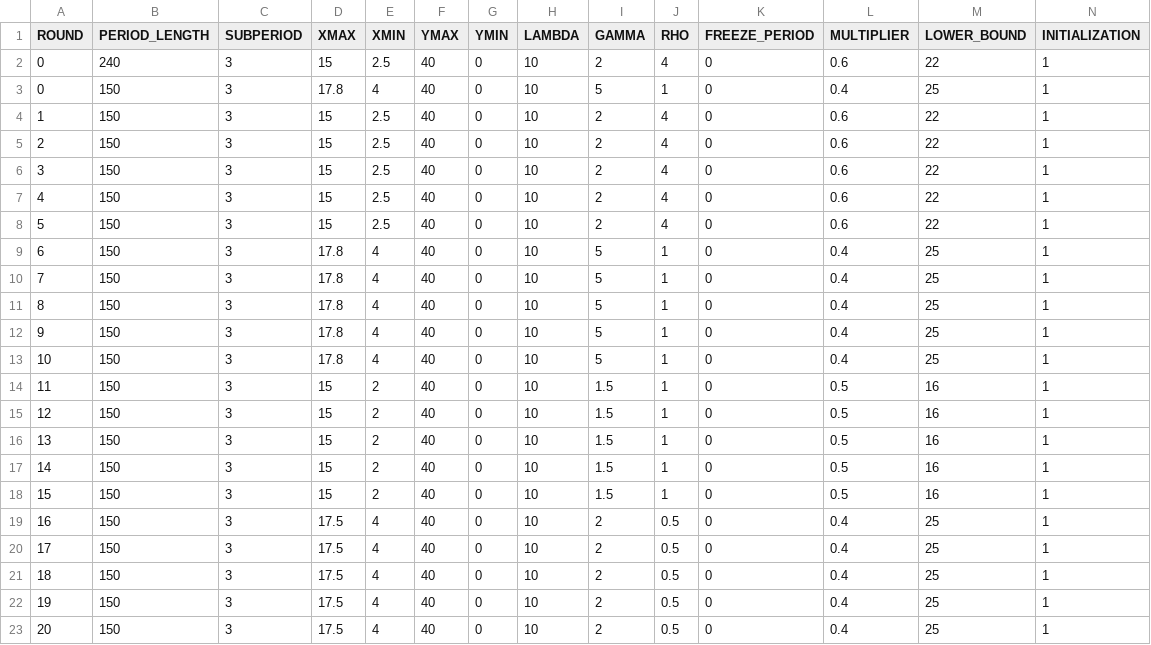
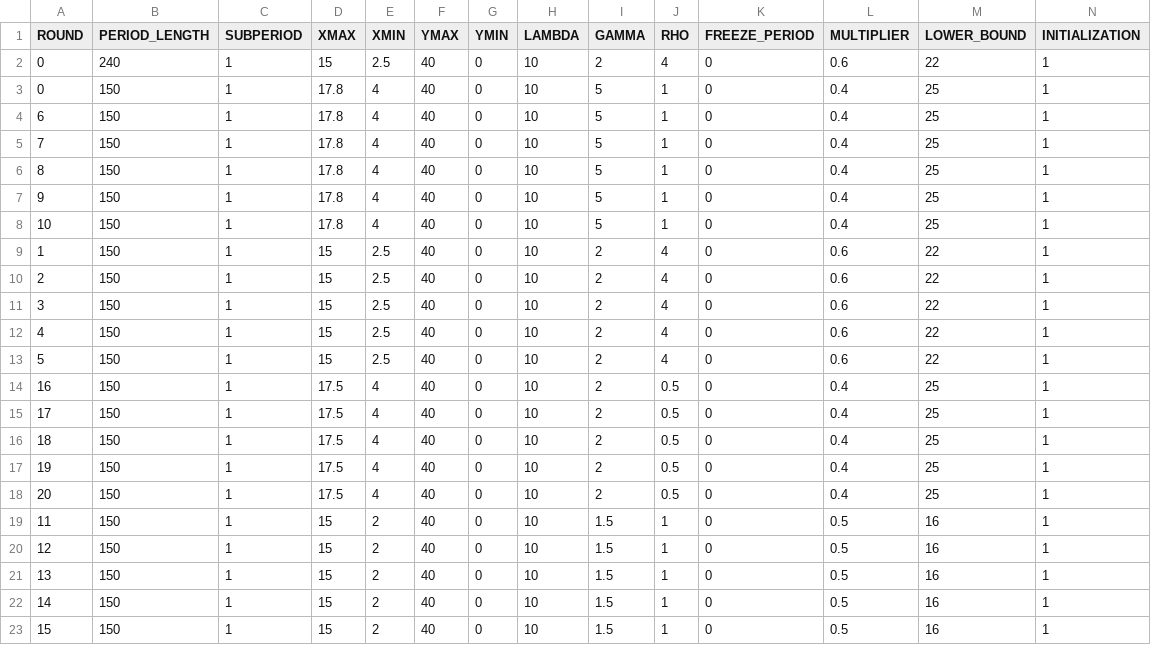
Before and after one commit to biubiuworld/timing_games_v5, a CSV file: timing_game/configs/demo.csv, drawn as a sheet; only a part is shown; removed rows and columns are numbered as before the commit, all else as after; rows hold the shown columns only; the diff names each change by its address in the sheet, - before the commit and + after, or states it on an @@ line.

Commit message:
prepare for session2

```diff
--- a/timing_game/configs/demo.csv
+++ b/timing_game/configs/demo.csv
-C2:C3 (SUBPERIOD): 3
+C2:C3 (SUBPERIOD): 1
+row 4: 6 | 150 | 1 | 17.8 | 4 | 40 | 0 | 10 | 5 | 1 | 0 | 0.4 | 25 | 1
+row 5: 7 | 150 | 1 | 17.8 | 4 | 40 | 0 | 10 | 5 | 1 | 0 | 0.4 | 25 | 1
+row 6: 8 | 150 | 1 | 17.8 | 4 | 40 | 0 | 10 | 5 | 1 | 0 | 0.4 | 25 | 1
+row 7: 9 | 150 | 1 | 17.8 | 4 | 40 | 0 | 10 | 5 | 1 | 0 | 0.4 | 25 | 1
+row 8: 10 | 150 | 1 | 17.8 | 4 | 40 | 0 | 10 | 5 | 1 | 0 | 0.4 | 25 | 1
-C9:C23 (SUBPERIOD): 3
+C9:C23 (SUBPERIOD): 1
-A14 (ROUND): 6
+A14 (ROUND): 16
-D14:D18 (XMAX): 17.8
+D14:D18 (XMAX): 17.5
-I14:I18 (GAMMA): 5
+I14:I18 (GAMMA): 2
-J14:J18 (RHO): 1
+J14:J18 (RHO): 0.5
-A15 (ROUND): 7
+A15 (ROUND): 17
-A16 (ROUND): 8
+A16 (ROUND): 18
-A17 (ROUND): 9
+A17 (ROUND): 19
-A18 (ROUND): 10
+A18 (ROUND): 20
-row 19: 16 | 150 | 3 | 17.5 | 4 | 40 | 0 | 10 | 2 | 0.5 | 0 | 0.4 | 25 | 1
-row 20: 17 | 150 | 3 | 17.5 | 4 | 40 | 0 | 10 | 2 | 0.5 | 0 | 0.4 | 25 | 1
-row 21: 18 | 150 | 3 | 17.5 | 4 | 40 | 0 | 10 | 2 | 0.5 | 0 | 0.4 | 25 | 1
-row 22: 19 | 150 | 3 | 17.5 | 4 | 40 | 0 | 10 | 2 | 0.5 | 0 | 0.4 | 25 | 1
-row 23: 20 | 150 | 3 | 17.5 | 4 | 40 | 0 | 10 | 2 | 0.5 | 0 | 0.4 | 25 | 1
```
